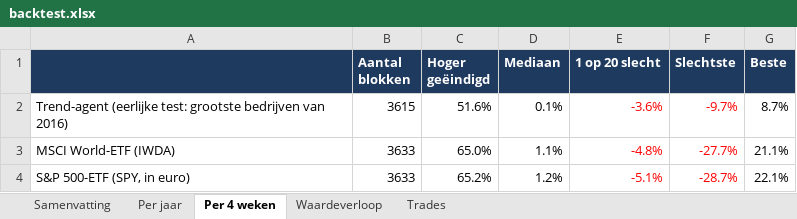
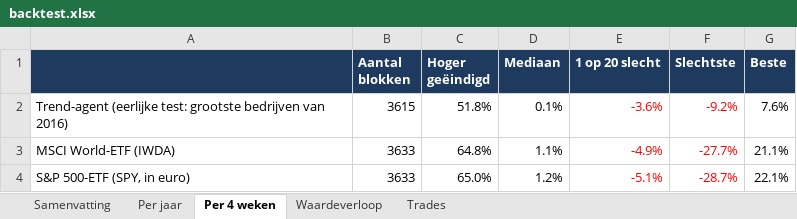
Before and after one commit to Sewpersonic/trend-agent, an Excel workbook: backtest/eerlijk-trend/backtest.xlsx, sheet Per 4 weken, drawn as a sheet; values as stored, in another font and other column widths than the file's, no borders; the diff names each change by its address in the sheet, - before the commit and + after, or states it on an @@ line.

```diff
--- a/backtest/eerlijk-trend/backtest.xlsx (sheet Per 4 weken)
+++ b/backtest/eerlijk-trend/backtest.xlsx (sheet Per 4 weken)
-C2 (Hoger geëindigd): 51.6%
+C2 (Hoger geëindigd): 51.8%
-F2 (Slechtste): -9.7%
+F2 (Slechtste): -9.2%
-G2 (Beste): 8.7%
+G2 (Beste): 7.6%
-C3 (Hoger geëindigd): 65.0%
+C3 (Hoger geëindigd): 64.8%
-E3 (1 op 20 slecht): -4.8%
+E3 (1 op 20 slecht): -4.9%
-C4 (Hoger geëindigd): 65.2%
+C4 (Hoger geëindigd): 65.0%
```
Also changed, not shown: sheet Waardeverloop, sheet Trades, sheet Per jaar, sheet Samenvatting, backtest/controle-alleen-etf/backtest.xlsx, backtest/controle-zonder-crypto/backtest.xlsx, 16 other files.
